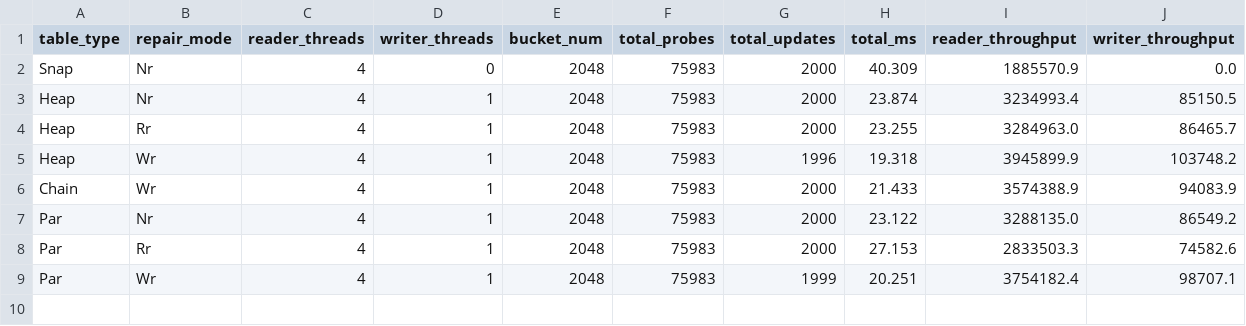
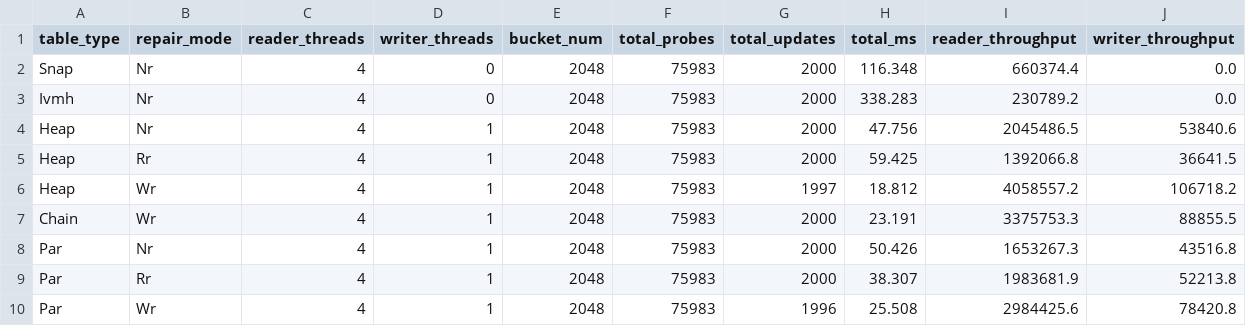
Before and after one commit to mallang/FosterBtree, a CSV file: benches/exp5_ivm_join/data/exp5b_totaltime_sf1.0_1pct_uniform.csv, drawn as a sheet.

```diff
--- a/benches/exp5_ivm_join/data/exp5b_totaltime_sf1.0_1pct_uniform.csv
+++ b/benches/exp5_ivm_join/data/exp5b_totaltime_sf1.0_1pct_uniform.csv
@@ -1,9 +1,10 @@
 table_type,repair_mode,reader_threads,writer_threads,bucket_num,total_probes,total_updates,total_ms,reader_throughput,writer_throughput
-Snap,Nr,4,0,2048,75983,2000,40.309,1885570.9,0.0
-Heap,Nr,4,1,2048,75983,2000,23.874,3234993.4,85150.5
-Heap,Rr,4,1,2048,75983,2000,23.255,3284963.0,86465.7
-Heap,Wr,4,1,2048,75983,1996,19.318,3945899.9,103748.2
-Chain,Wr,4,1,2048,75983,2000,21.433,3574388.9,94083.9
-Par,Nr,4,1,2048,75983,2000,23.122,3288135.0,86549.2
-Par,Rr,4,1,2048,75983,2000,27.153,2833503.3,74582.6
-Par,Wr,4,1,2048,75983,1999,20.251,3754182.4,98707.1
+Snap,Nr,4,0,2048,75983,2000,116.348,660374.4,0.0
+Ivmh,Nr,4,0,2048,75983,2000,338.283,230789.2,0.0
+Heap,Nr,4,1,2048,75983,2000,47.756,2045486.5,53840.6
+Heap,Rr,4,1,2048,75983,2000,59.425,1392066.8,36641.5
+Heap,Wr,4,1,2048,75983,1997,18.812,4058557.2,106718.2
+Chain,Wr,4,1,2048,75983,2000,23.191,3375753.3,88855.5
+Par,Nr,4,1,2048,75983,2000,50.426,1653267.3,43516.8
+Par,Rr,4,1,2048,75983,2000,38.307,1983681.9,52213.8
+Par,Wr,4,1,2048,75983,1996,25.508,2984425.6,78420.8
```
Also changed, not shown: benches/exp5_ivm_join/data/exp5a_scalability_sf1.0_1pct_uniform.csv, benches/exp5_ivm_join/data/exp5c_update_sweep_sf1.0_uniform.csv, 3 other files.
